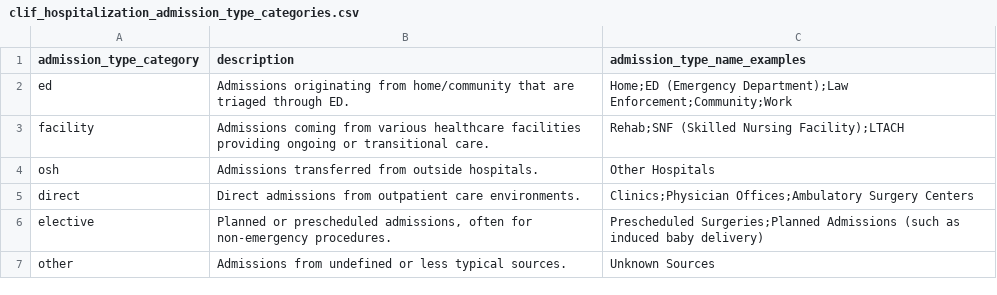
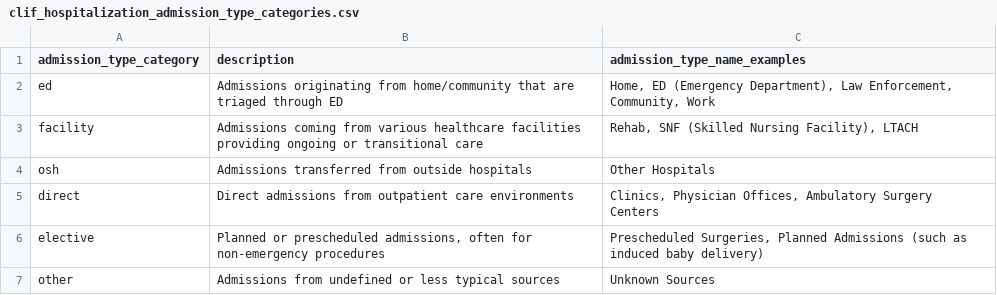
Before and after one commit to Common-Longitudinal-ICU-data-Format/CLIF, a CSV file: mCIDE/hospitalization/clif_hospitalization_admission_type_categories.csv, drawn as a sheet.

Commit message:
doc: format admission_type_name_examples

```diff
--- a/mCIDE/hospitalization/clif_hospitalization_admission_type_categories.csv
+++ b/mCIDE/hospitalization/clif_hospitalization_admission_type_categories.csv
@@ -1,7 +1,7 @@
 admission_type_category,description,admission_type_name_examples
-ed,"Admissions originating from home/community that are triaged through ED.","Home;ED (Emergency Department);Law Enforcement;Community;Work"
-facility,"Admissions coming from various healthcare facilities providing ongoing or transitional care.","Rehab;SNF (Skilled Nursing Facility);LTACH"
-osh,"Admissions transferred from outside hospitals.","Other Hospitals"
-direct,"Direct admissions from outpatient care environments.","Clinics;Physician Offices;Ambulatory Surgery Centers"
-elective,"Planned or prescheduled admissions, often for non-emergency procedures.","Prescheduled Surgeries;Planned Admissions (such as induced baby delivery)"
-other,"Admissions from undefined or less typical sources.","Unknown Sources"
+ed,"Admissions originating from home/community that are triaged through ED","Home, ED (Emergency Department), Law Enforcement, Community, Work"
+facility,"Admissions coming from various healthcare facilities providing ongoing or transitional care","Rehab, SNF (Skilled Nursing Facility), LTACH"
+osh,"Admissions transferred from outside hospitals","Other Hospitals"
+direct,"Direct admissions from outpatient care environments","Clinics, Physician Offices, Ambulatory Surgery Centers"
+elective,"Planned or prescheduled admissions, often for non-emergency procedures","Prescheduled Surgeries, Planned Admissions (such as induced baby delivery)"
+other,"Admissions from undefined or less typical sources","Unknown Sources"
```
